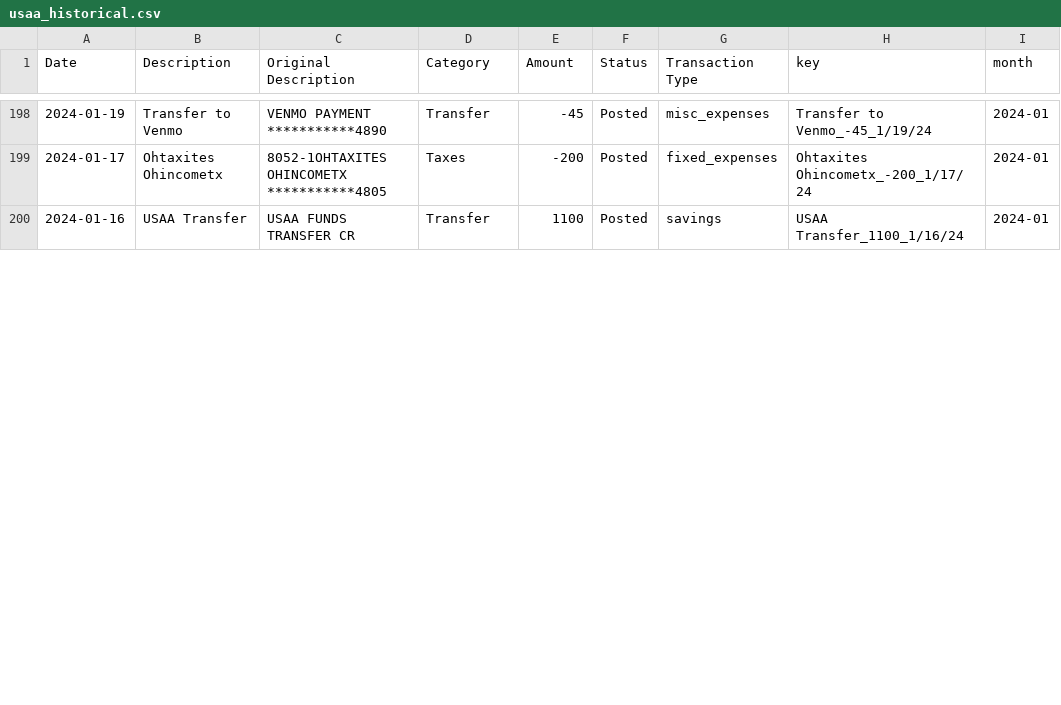
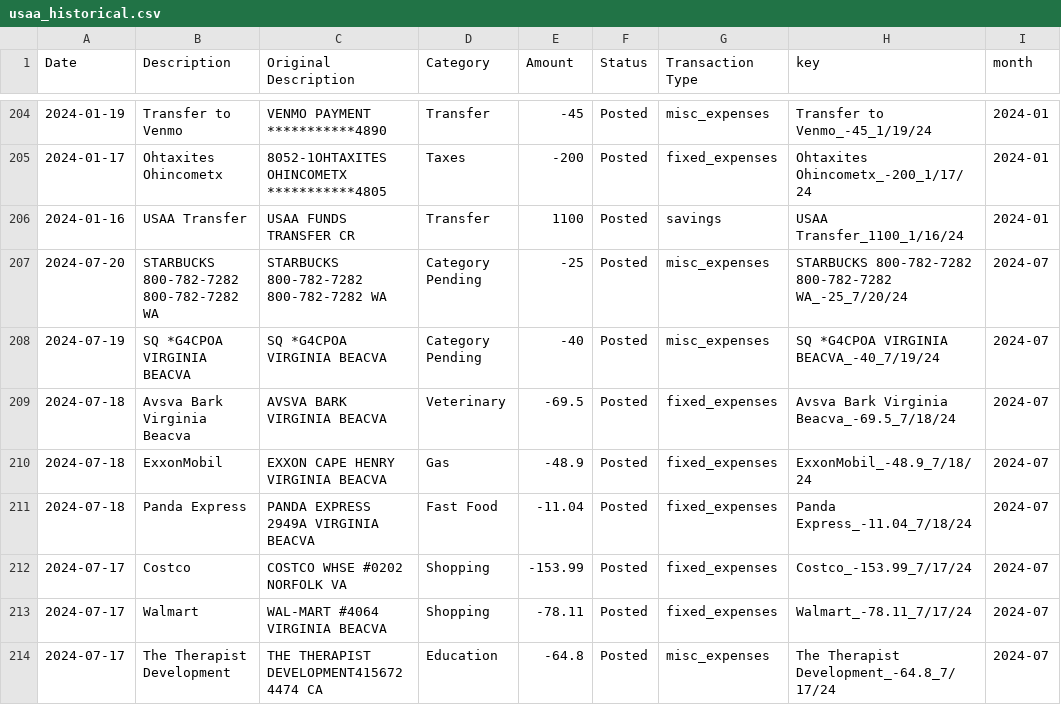
Before and after one commit to jegood78/Financial_Planning, a CSV file: usaa_historical.csv, drawn as a sheet; only a part is shown, gaps mark what is left out; the diff covers the shown part only; the diff names each change by its address in the sheet, - before the commit and + after, or states it on an @@ line.

```diff
--- a/usaa_historical.csv
+++ b/usaa_historical.csv
+row 207: 2024-07-20 | STARBUCKS 800-782-7282 800-782-7282 WA | STARBUCKS 800-782-7282 800-782-7282 WA | Category Pending | -25 | Posted | misc_expenses | STARBUCKS 800-782-7282 800-782-7282 WA_-25_7/20/24 | 2024-07
+row 208: 2024-07-19 | SQ *G4CPOA VIRGINIA BEACVA | SQ *G4CPOA VIRGINIA BEACVA | Category Pending | -40 | Posted | misc_expenses | SQ *G4CPOA VIRGINIA BEACVA_-40_7/19/24 | 2024-07
+row 209: 2024-07-18 | Avsva Bark Virginia Beacva | AVSVA BARK VIRGINIA BEACVA | Veterinary | -69.5 | Posted | fixed_expenses | Avsva Bark Virginia Beacva_-69.5_7/18/24 | 2024-07
+row 210: 2024-07-18 | ExxonMobil | EXXON CAPE HENRY VIRGINIA BEACVA | Gas | -48.9 | Posted | fixed_expenses | ExxonMobil_-48.9_7/18/24 | 2024-07
+row 211: 2024-07-18 | Panda Express | PANDA EXPRESS 2949A VIRGINIA BEACVA | Fast Food | -11.04 | Posted | fixed_expenses | Panda Express_-11.04_7/18/24 | 2024-07
+row 212: 2024-07-17 | Costco | COSTCO WHSE #0202 NORFOLK VA | Shopping | -153.99 | Posted | fixed_expenses | Costco_-153.99_7/17/24 | 2024-07
+row 213: 2024-07-17 | Walmart | WAL-MART #4064 VIRGINIA BEACVA | Shopping | -78.11 | Posted | fixed_expenses | Walmart_-78.11_7/17/24 | 2024-07
+row 214: 2024-07-17 | The Therapist Development | THE THERAPIST DEVELOPMENT4156724474 CA | Education | -64.8 | Posted | misc_expenses | The Therapist Development_-64.8_7/17/24 | 2024-07
```
Also changed, not shown: 12 added rows and 12 edited cells elsewhere in this file, NetWorth.csv, usaa_checking_raw.csv, 1 other file.
